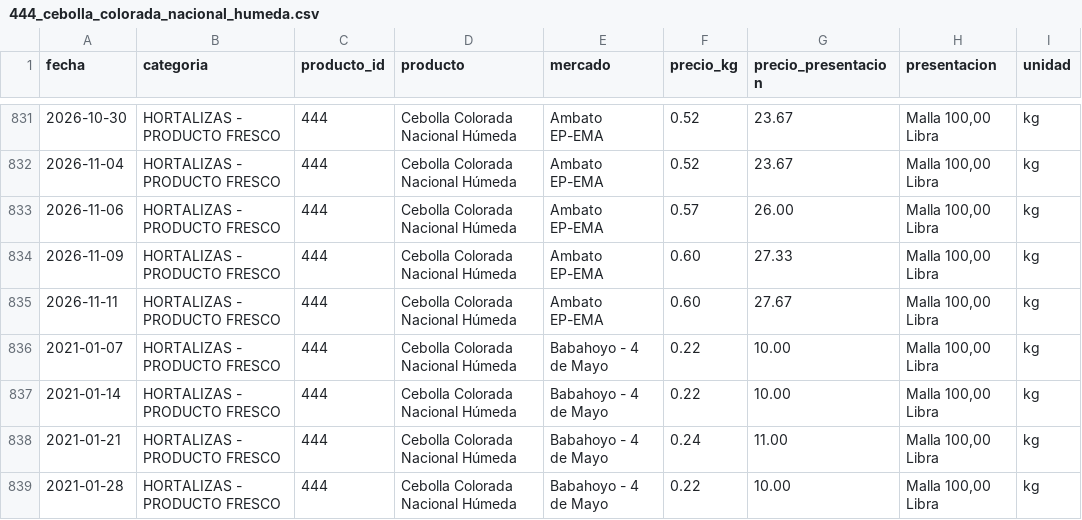
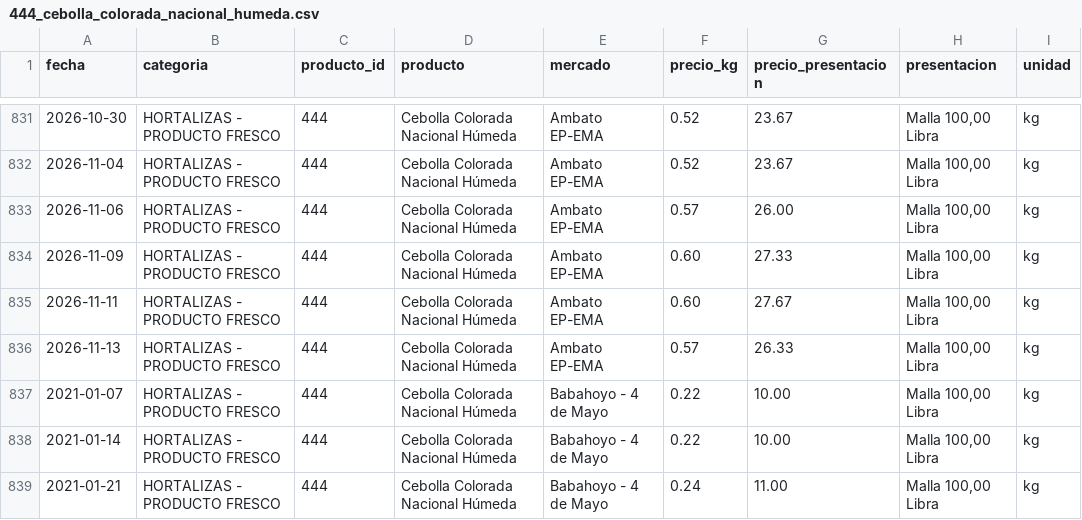
Before and after one commit to alexeperez/precios-agro-ecuador, a CSV file: datos/historico/productos/444_cebolla_colorada_nacional_humeda.csv, drawn as a sheet; only a part is shown, gaps mark what is left out; the shorter side is filled out with more unchanged rows.

```diff
--- a/datos/historico/productos/444_cebolla_colorada_nacional_humeda.csv
+++ b/datos/historico/productos/444_cebolla_colorada_nacional_humeda.csv
@@ -835,2 +835,3 @@
 2026-11-11,HORTALIZAS - PRODUCTO FRESCO,444,Cebolla Colorada Nacional Húmeda,Ambato EP-EMA,0.60,27.67,"Malla 100,00 Libra",kg
+2026-11-13,HORTALIZAS - PRODUCTO FRESCO,444,Cebolla Colorada Nacional Húmeda,Ambato EP-EMA,0.57,26.33,"Malla 100,00 Libra",kg
 2021-01-07,HORTALIZAS - PRODUCTO FRESCO,444,Cebolla Colorada Nacional Húmeda,Babahoyo - 4 de Mayo,0.22,10.00,"Malla 100,00 Libra",kg
```
Also changed, not shown: datos/historico/productos/138_brocoli.csv, datos/historico/productos/154_remolacha.csv, 14 other files.
